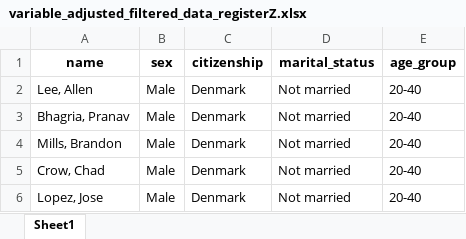
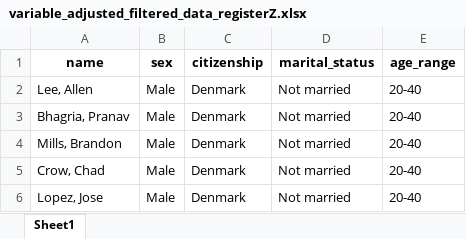
Before and after one commit to jakubmraz/security-and-privacy-project, an Excel workbook: deanonymisation-phase2/data/new/variable_adjusted_filtered_data_registerZ.xlsx, sheet Sheet1, drawn as a sheet; only a part is shown; values as stored, in another font and other column widths than the file's, no borders; the diff names each change by its address in the sheet, - before the commit and + after, or states it on an @@ line.

```diff
--- a/deanonymisation-phase2/data/new/variable_adjusted_filtered_data_registerZ.xlsx (sheet Sheet1)
+++ b/deanonymisation-phase2/data/new/variable_adjusted_filtered_data_registerZ.xlsx (sheet Sheet1)
-E1: age_group
+E1: age_range
```
Also changed, not shown: 2 other files.
